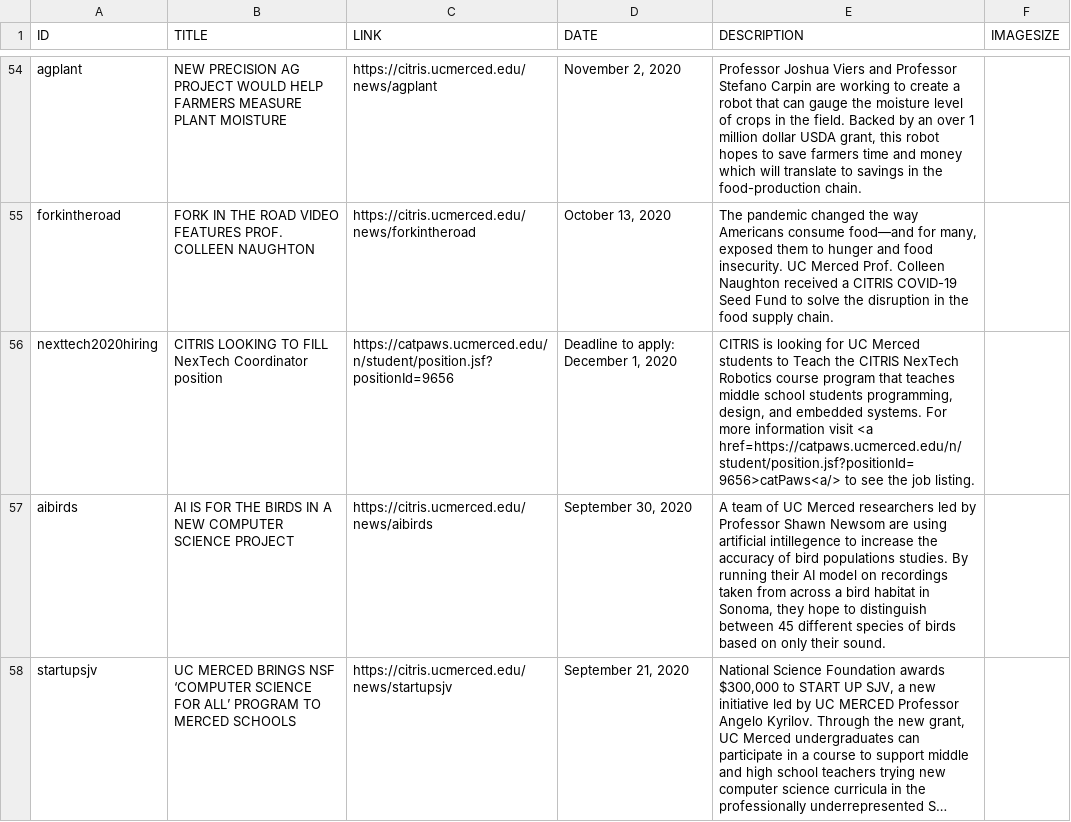
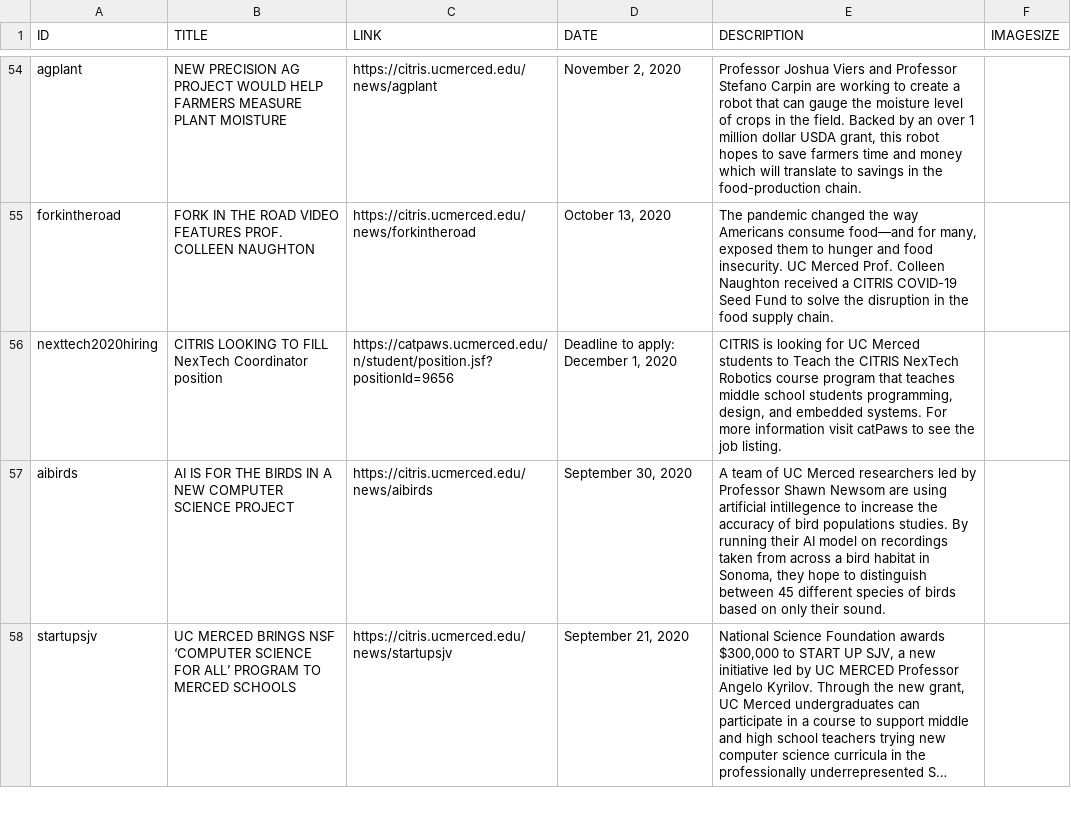
Before and after one commit to citris-ucmerced/citris, a CSV file: news.csv, drawn as a sheet; only a part is shown, gaps mark what is left out; long unchanged cells end in …; the diff covers the shown part only; the diff names each change by its address in the sheet, - before the commit and + after, or states it on an @@ line.

```diff
--- a/news.csv
+++ b/news.csv
-E56 (DESCRIPTION): …information visit <a href=https://catpaws.ucmerced.edu/n/student/position.jsf?positionId=9656>catPaws<a/> to see…
+E56 (DESCRIPTION): …information visit catPaws to see…
```
Also changed, not shown: 34 edited cells elsewhere in this file, 5 other files.
